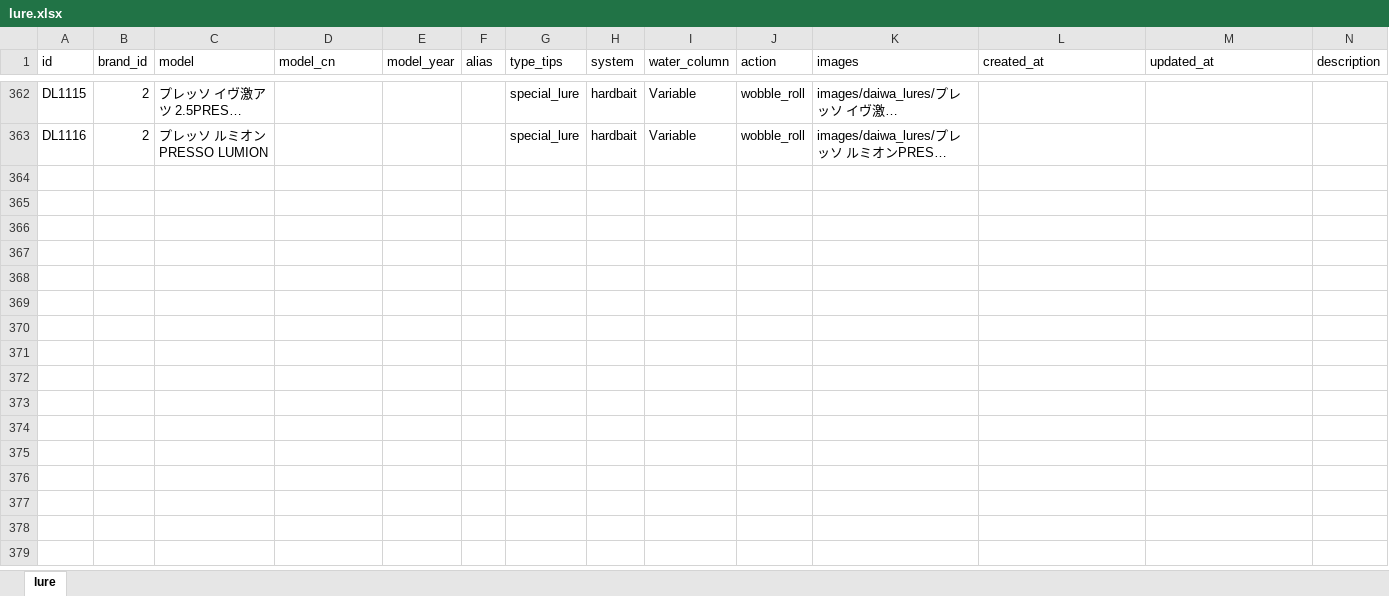
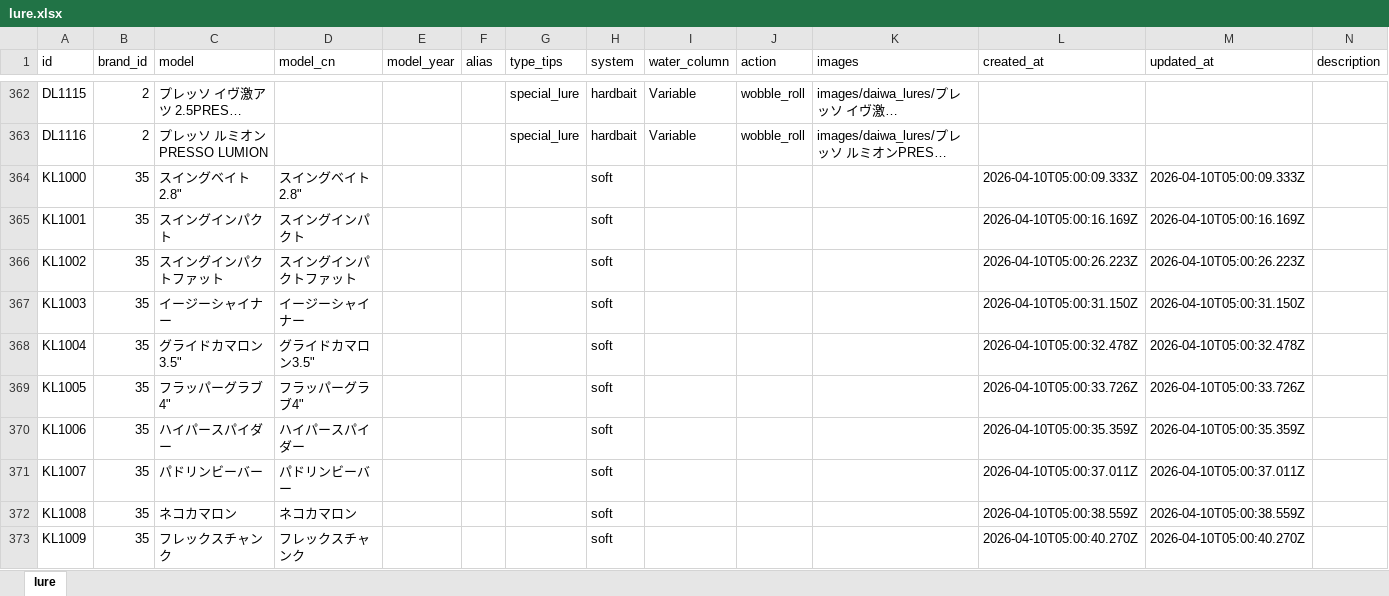
Before and after one commit to Dmaozhua/GearSage, an Excel workbook: GearSage-client/rate/excel/lure.xlsx, sheet lure, drawn as a sheet; only a part is shown, gaps mark what is left out; long unchanged cells end in …; values as stored, in another font and other column widths than the file's, no borders; the diff covers the shown part only; the diff names each change by its address in the sheet, - before the commit and + after, or states it on an @@ line.

```diff
--- a/GearSage-client/rate/excel/lure.xlsx (sheet lure)
+++ b/GearSage-client/rate/excel/lure.xlsx (sheet lure)
+row 364: KL1000 | 35 | スイングベイト2.8" | スイングベイト2.8" |  |  |  | soft |  |  |  | 2026-04-10T05:00:09.333Z | 2026-04-10T05:00:09.333Z
+row 365: KL1001 | 35 | スイングインパクト | スイングインパクト |  |  |  | soft |  |  |  | 2026-04-10T05:00:16.169Z | 2026-04-10T05:00:16.169Z
+row 366: KL1002 | 35 | スイングインパクトファット | スイングインパクトファット |  |  |  | soft |  |  |  | 2026-04-10T05:00:26.223Z | 2026-04-10T05:00:26.223Z
+row 367: KL1003 | 35 | イージーシャイナー | イージーシャイナー |  |  |  | soft |  |  |  | 2026-04-10T05:00:31.150Z | 2026-04-10T05:00:31.150Z
+row 368: KL1004 | 35 | グライドカマロン3.5" | グライドカマロン3.5" |  |  |  | soft |  |  |  | 2026-04-10T05:00:32.478Z | 2026-04-10T05:00:32.478Z
+row 369: KL1005 | 35 | フラッパーグラブ4" | フラッパーグラブ4" |  |  |  | soft |  |  |  | 2026-04-10T05:00:33.726Z | 2026-04-10T05:00:33.726Z
+row 370: KL1006 | 35 | ハイパースパイダー | ハイパースパイダー |  |  |  | soft |  |  |  | 2026-04-10T05:00:35.359Z | 2026-04-10T05:00:35.359Z
+row 371: KL1007 | 35 | パドリンビーバー | パドリンビーバー |  |  |  | soft |  |  |  | 2026-04-10T05:00:37.011Z | 2026-04-10T05:00:37.011Z
+row 372: KL1008 | 35 | ネコカマロン | ネコカマロン |  |  |  | soft |  |  |  | 2026-04-10T05:00:38.559Z | 2026-04-10T05:00:38.559Z
+row 373: KL1009 | 35 | フレックスチャンク | フレックスチャンク |  |  |  | soft |  |  |  | 2026-04-10T05:00:40.270Z | 2026-04-10T05:00:40.270Z
```
Also changed, not shown: 23 added rows elsewhere in this sheet, GearSage-client/rate/excel/jig_lure_detail.xlsx, GearSage-client/rate/excel/soft_lure_detail.xlsx, 10 other files.
